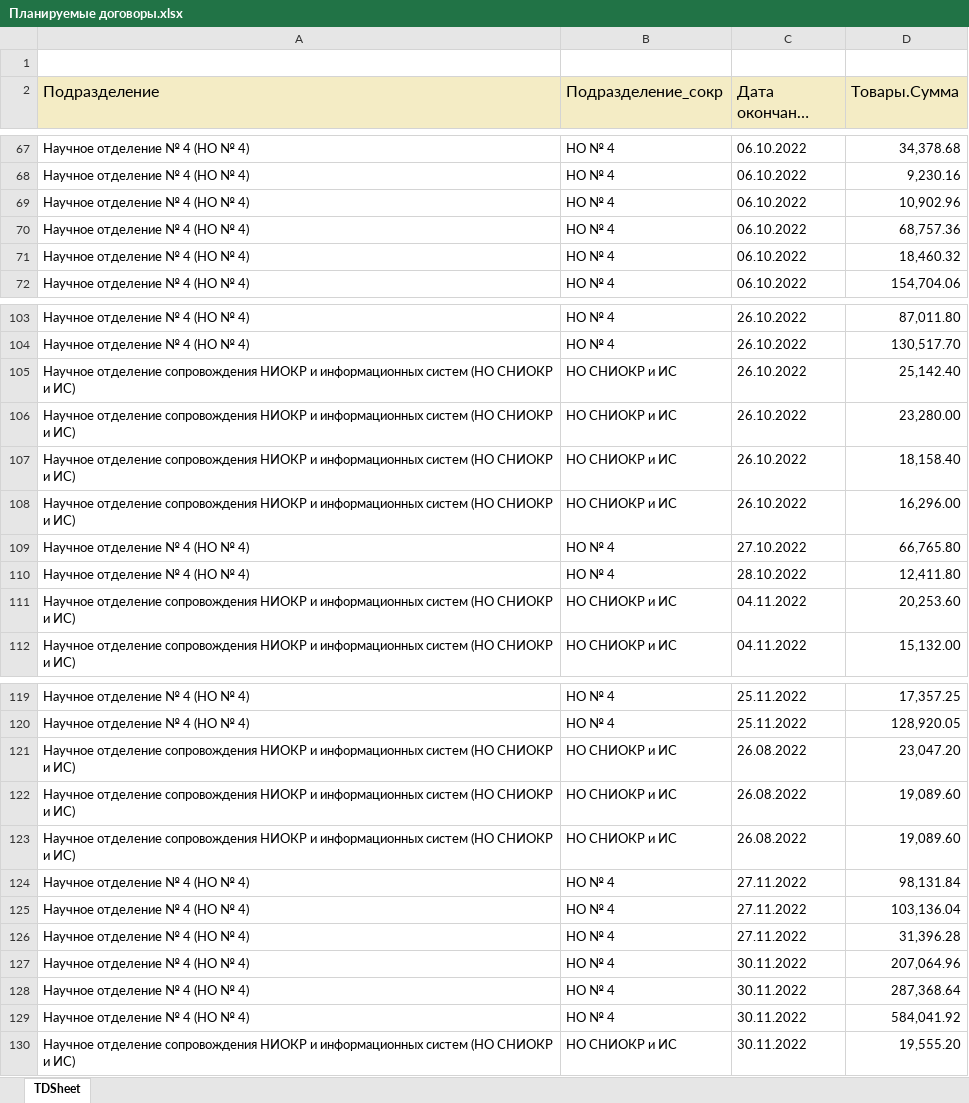
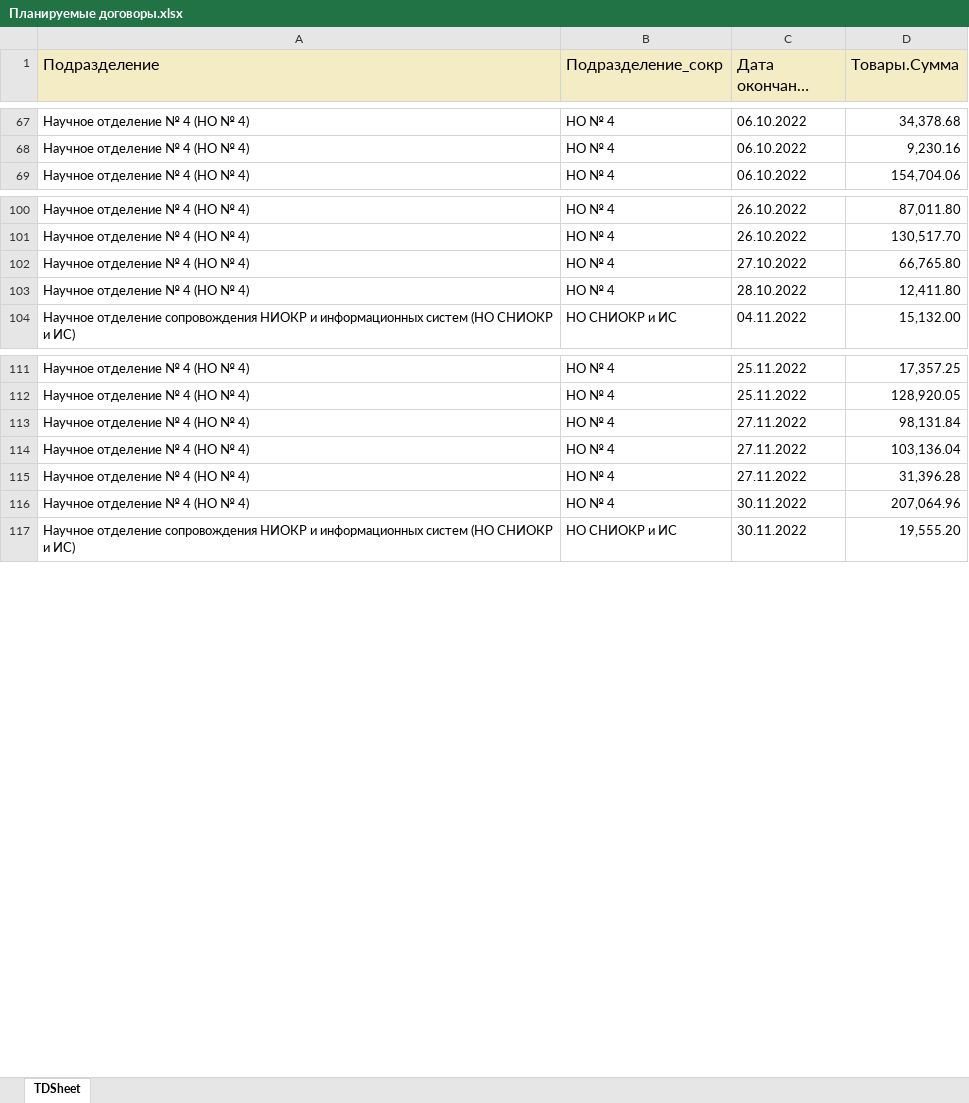
Before and after one commit to asrahmanov/PulsarDataAggregation, an Excel workbook: storage/app/PlanContract/36/2022/Планируемые договоры.xlsx, sheet TDSheet, drawn as a sheet; only a part is shown, gaps mark what is left out; long unchanged cells end in …; values as stored, in another font and other column widths than the file's, no borders; removed rows and columns are numbered as before the commit, all else as after; the diff covers the shown part only; the diff names each change by its address in the sheet, - before the commit and + after, or states it on an @@ line.

```diff
--- a/storage/app/PlanContract/36/2022/Планируемые договоры.xlsx (sheet TDSheet)
+++ b/storage/app/PlanContract/36/2022/Планируемые договоры.xlsx (sheet TDSheet)
-row 1: (empty)
-row 69: Научное отделение № 4 (НО № 4) | НО № 4 | 06.10.2022 | 10,902.96
-row 70: Научное отделение № 4 (НО № 4) | НО № 4 | 06.10.2022 | 68,757.36
-row 71: Научное отделение № 4 (НО № 4) | НО № 4 | 06.10.2022 | 18,460.32
-row 105: Научное отделение сопровождения НИОКР и информационных систем (НО СНИОКР и ИС) | НО СНИОКР и ИС | 26.10.2022 | 25,142.40
-row 106: Научное отделение сопровождения НИОКР и информационных систем (НО СНИОКР и ИС) | НО СНИОКР и ИС | 26.10.2022 | 23,280.00
-row 107: Научное отделение сопровождения НИОКР и информационных систем (НО СНИОКР и ИС) | НО СНИОКР и ИС | 26.10.2022 | 18,158.40
-row 108: Научное отделение сопровождения НИОКР и информационных систем (НО СНИОКР и ИС) | НО СНИОКР и ИС | 26.10.2022 | 16,296.00
-row 111: Научное отделение сопровождения НИОКР и информационных систем (НО СНИОКР и ИС) | НО СНИОКР и ИС | 04.11.2022 | 20,253.60
-row 121: Научное отделение сопровождения НИОКР и информационных систем (НО СНИОКР и ИС) | НО СНИОКР и ИС | 26.08.2022 | 23,047.20
-row 122: Научное отделение сопровождения НИОКР и информационных систем (НО СНИОКР и ИС) | НО СНИОКР и ИС | 26.08.2022 | 19,089.60
-row 123: Научное отделение сопровождения НИОКР и информационных систем (НО СНИОКР и ИС) | НО СНИОКР и ИС | 26.08.2022 | 19,089.60
-row 128: Научное отделение № 4 (НО № 4) | НО № 4 | 30.11.2022 | 287,368.64
-row 129: Научное отделение № 4 (НО № 4) | НО № 4 | 30.11.2022 | 584,041.92
```
Also changed, not shown: 7 added rows, 121 removed rows and 7 edited cells elsewhere in this sheet, storage/app/operationalPlan/17/2022/Оперативный план.xlsx, storage/app/operationalPlan/36/2022/Оперативный план.xlsx, 4 other files.
